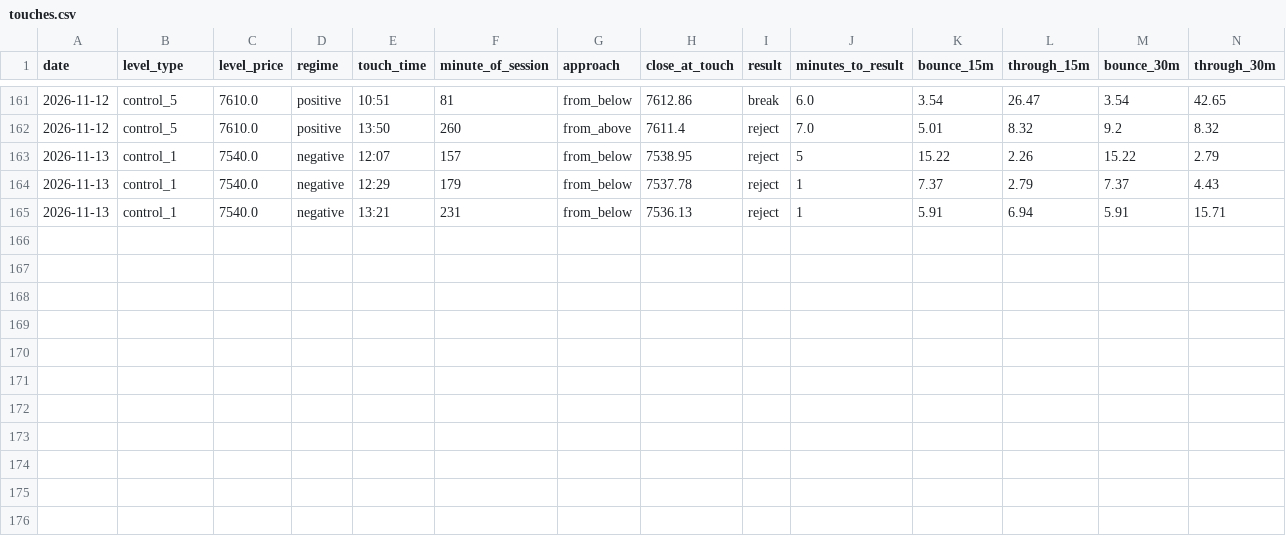
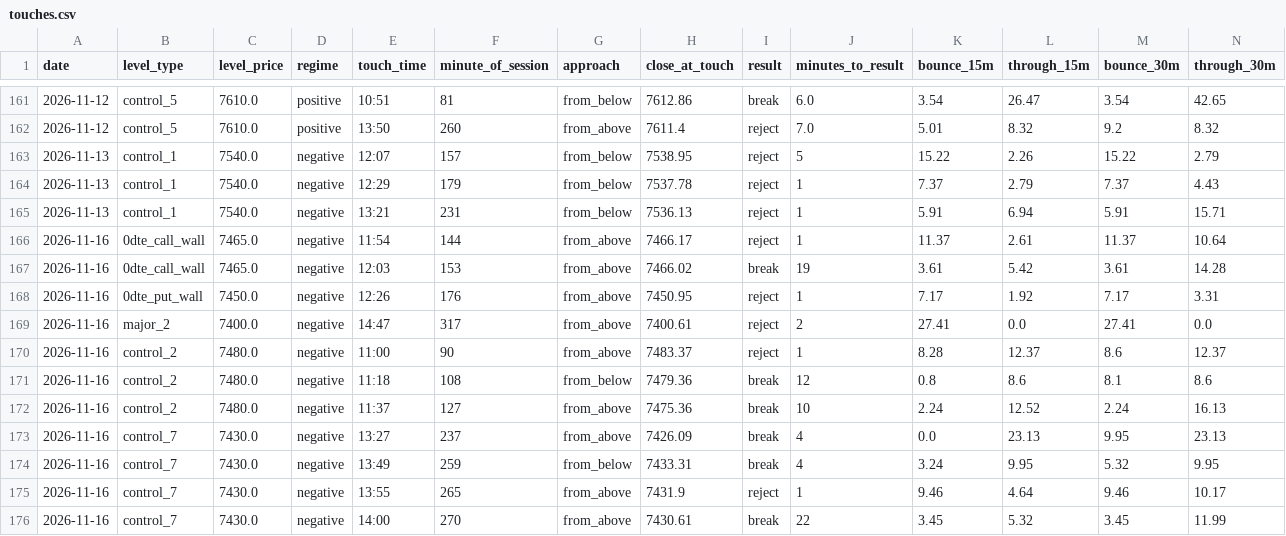
Before and after one commit to MBKGEX/spx-gex-touch-log, a CSV file: data/touches.csv, drawn as a sheet; only a part is shown, gaps mark what is left out; rows hold the shown columns only; the diff names each change by its address in the sheet, - before the commit and + after, or states it on an @@ line.

```diff
--- a/data/touches.csv
+++ b/data/touches.csv
+row 166: 2026-11-16 | 0dte_call_wall | 7465.0 | negative | 11:54 | 144 | from_above | 7466.17 | reject | 1 | 11.37 | 2.61 | 11.37 | 10.64
+row 167: 2026-11-16 | 0dte_call_wall | 7465.0 | negative | 12:03 | 153 | from_above | 7466.02 | break | 19 | 3.61 | 5.42 | 3.61 | 14.28
+row 168: 2026-11-16 | 0dte_put_wall | 7450.0 | negative | 12:26 | 176 | from_above | 7450.95 | reject | 1 | 7.17 | 1.92 | 7.17 | 3.31
+row 169: 2026-11-16 | major_2 | 7400.0 | negative | 14:47 | 317 | from_above | 7400.61 | reject | 2 | 27.41 | 0.0 | 27.41 | 0.0
+row 170: 2026-11-16 | control_2 | 7480.0 | negative | 11:00 | 90 | from_above | 7483.37 | reject | 1 | 8.28 | 12.37 | 8.6 | 12.37
+row 171: 2026-11-16 | control_2 | 7480.0 | negative | 11:18 | 108 | from_below | 7479.36 | break | 12 | 0.8 | 8.6 | 8.1 | 8.6
+row 172: 2026-11-16 | control_2 | 7480.0 | negative | 11:37 | 127 | from_above | 7475.36 | break | 10 | 2.24 | 12.52 | 2.24 | 16.13
+row 173: 2026-11-16 | control_7 | 7430.0 | negative | 13:27 | 237 | from_above | 7426.09 | break | 4 | 0.0 | 23.13 | 9.95 | 23.13
+row 174: 2026-11-16 | control_7 | 7430.0 | negative | 13:49 | 259 | from_below | 7433.31 | break | 4 | 3.24 | 9.95 | 5.32 | 9.95
+row 175: 2026-11-16 | control_7 | 7430.0 | negative | 13:55 | 265 | from_above | 7431.9 | reject | 1 | 9.46 | 4.64 | 9.46 | 10.17
+row 176: 2026-11-16 | control_7 | 7430.0 | negative | 14:00 | 270 | from_above | 7430.61 | break | 22 | 3.45 | 5.32 | 3.45 | 11.99
```
Also changed, not shown: data/sessions.csv, 1 other file.
